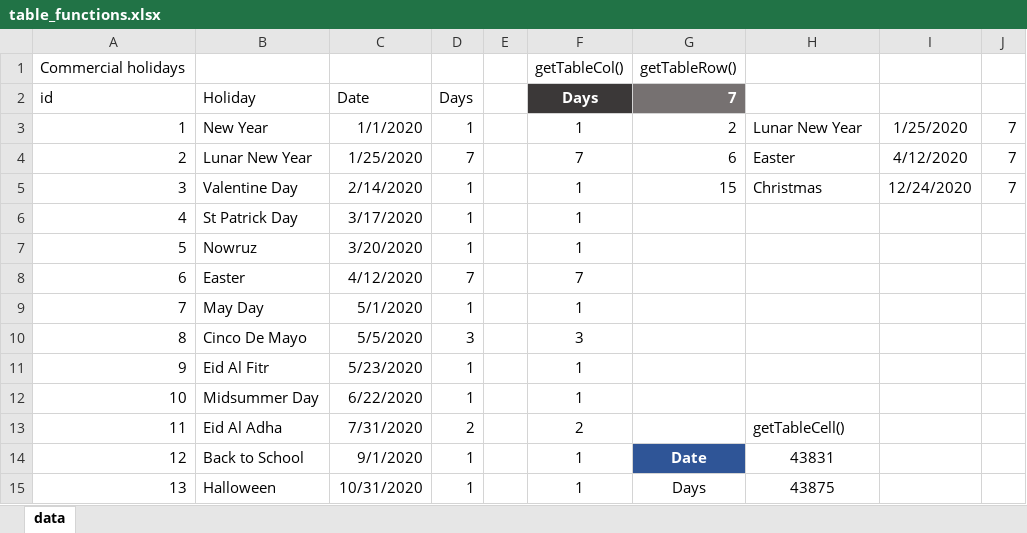
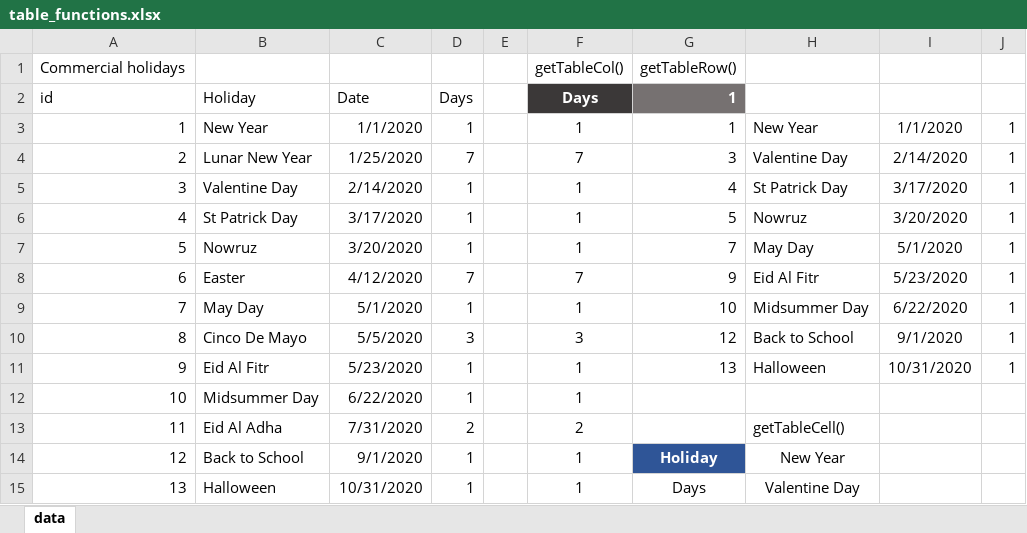
Before and after one commit to ammosov/finmodel, an Excel workbook: table_functions.xlsx, sheet data, drawn as a sheet; only a part is shown; values as stored, in another font and other column widths than the file's, no borders; conditional formats and table styles not drawn; the diff covers the shown part only; the diff names each change by its address in the sheet, - before the commit and + after, or states it on an @@ line.

Commit message:
updated version

```diff
--- a/table_functions.xlsx (sheet data)
+++ b/table_functions.xlsx (sheet data)
-G2: 7
+G2: 1
-G3 (1): 2
+G3 (1): 1
-H3: Lunar New Year
+H3: New Year
-I3: 1/25/2020
+I3: 1/1/2020
-J3:J5: 7
+J3:J5: 1
-G4 (1): 6
+G4 (1): 3
-H4: Easter
+H4: Valentine Day
-I4: 4/12/2020
+I4: 2/14/2020
-G5 (1): 15
+G5 (1): 4
-H5: Christmas
+H5: St Patrick Day
-I5: 12/24/2020
+I5: 3/17/2020
-G6 (1): (empty)
+G6 (1): 5
-H6: (empty)
+H6: Nowruz
-I6: (empty)
+I6: 3/20/2020
-J6:J11: (empty)
+J6:J11: 1
-G7 (1): (empty)
+G7 (1): 7
-H7: (empty)
+H7: May Day
-I7: (empty)
+I7: 5/1/2020
-G8 (1): (empty)
+G8 (1): 9
-H8: (empty)
+H8: Eid Al Fitr
-I8: (empty)
+I8: 5/23/2020
-G9 (1): (empty)
+G9 (1): 10
-H9: (empty)
+H9: Midsummer Day
-I9: (empty)
+I9: 6/22/2020
-G10 (1): (empty)
+G10 (1): 12
-H10: (empty)
+H10: Back to School
-I10: (empty)
+I10: 9/1/2020
-G11 (1): (empty)
+G11 (1): 13
-H11: (empty)
+H11: Halloween
-I11: (empty)
+I11: 10/31/2020
-G14 (1): Date
+G14 (1): Holiday
-H14: 43831
+H14: New Year
-H15: 43875
+H15: Valentine Day
```
Also changed, not shown: 7 edited cells elsewhere in this sheet.
